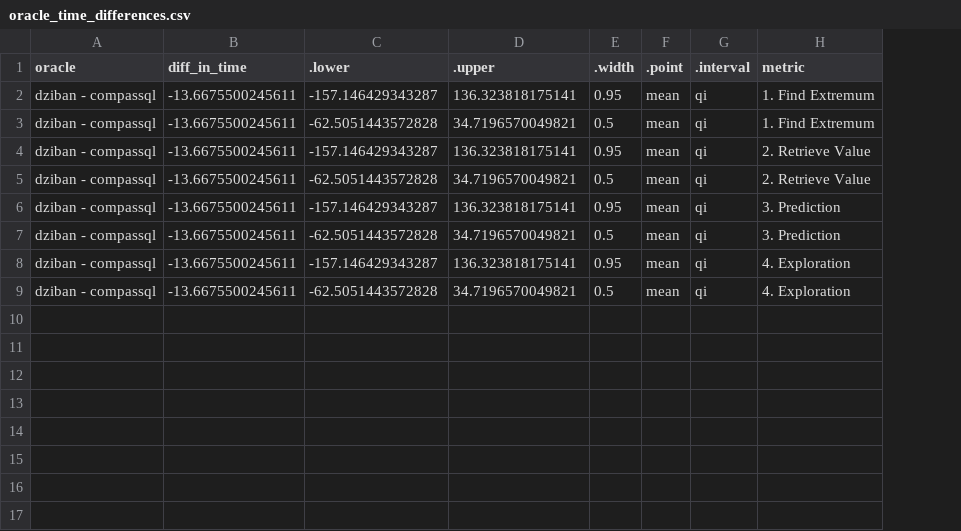
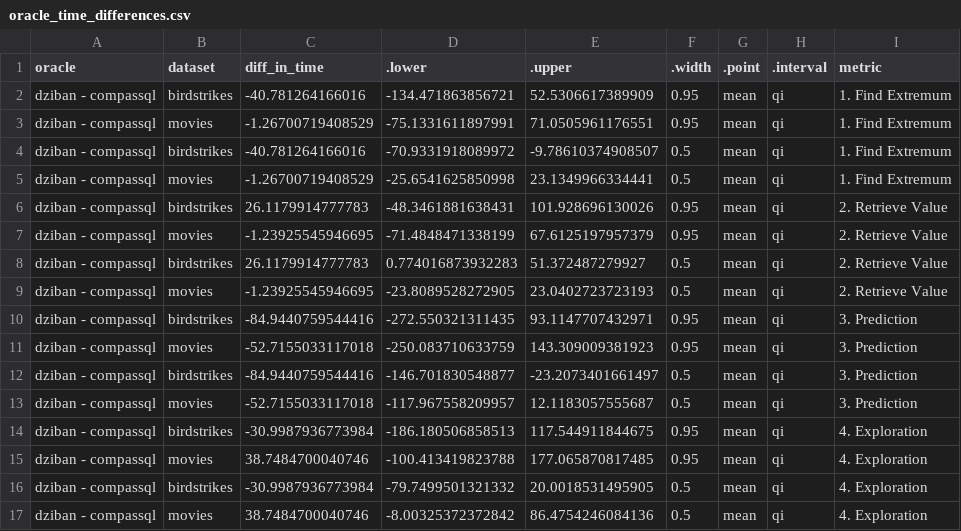
Before and after one commit to Zehua-Zeng/visualization-recommendation-evaluation, a CSV file: analysis/plot_data/new/oracle_time_differences.csv, drawn as a sheet; addresses are those after the commit; the diff names each change by its address in the sheet, - before the commit and + after, or states it on an @@ line.

Commit message:
interval values csvs (time) + fixed time plots

```diff
--- a/analysis/plot_data/new/oracle_time_differences.csv
+++ b/analysis/plot_data/new/oracle_time_differences.csv
+column B (dataset), row 2: birdstrikes; row 4: birdstrikes; row 6: birdstrikes; row 8: birdstrikes; row 10: birdstrikes; row 12: birdstrikes; row 14: birdstrikes; row 16: birdstrikes
-C2 (diff_in_time): -13.6675500245611
+C2 (diff_in_time): -40.781264166016
-D2 (.lower): -157.146429343287
+D2 (.lower): -134.471863856721
-E2 (.upper): 136.323818175141
+E2 (.upper): 52.5306617389909
+row 3: dziban - compassql | movies | -1.26700719408529 | -75.1331611897991 | 71.0505961176551 | 0.95 | mean | qi | 1. Find Extremum
-C4 (diff_in_time): -13.6675500245611
+C4 (diff_in_time): -40.781264166016
-D4 (.lower): -62.5051443572828
+D4 (.lower): -70.9331918089972
-E4 (.upper): 34.7196570049821
+E4 (.upper): -9.78610374908507
+row 5: dziban - compassql | movies | -1.26700719408529 | -25.6541625850998 | 23.1349966334441 | 0.5 | mean | qi | 1. Find Extremum
-C6 (diff_in_time): -13.6675500245611
+C6 (diff_in_time): 26.1179914777783
-D6 (.lower): -157.146429343287
+D6 (.lower): -48.3461881638431
-E6 (.upper): 136.323818175141
+E6 (.upper): 101.928696130026
+row 7: dziban - compassql | movies | -1.23925545946695 | -71.4848471338199 | 67.6125197957379 | 0.95 | mean | qi | 2. Retrieve Value
-C8 (diff_in_time): -13.6675500245611
+C8 (diff_in_time): 26.1179914777783
-D8 (.lower): -62.5051443572828
+D8 (.lower): 0.774016873932283
-E8 (.upper): 34.7196570049821
+E8 (.upper): 51.372487279927
+row 9: dziban - compassql | movies | -1.23925545946695 | -23.8089528272905 | 23.0402723723193 | 0.5 | mean | qi | 2. Retrieve Value
-C10 (diff_in_time): -13.6675500245611
+C10 (diff_in_time): -84.9440759544416
-D10 (.lower): -157.146429343287
+D10 (.lower): -272.550321311435
-E10 (.upper): 136.323818175141
+E10 (.upper): 93.1147707432971
+row 11: dziban - compassql | movies | -52.7155033117018 | -250.083710633759 | 143.309009381923 | 0.95 | mean | qi | 3. Prediction
-C12 (diff_in_time): -13.6675500245611
+C12 (diff_in_time): -84.9440759544416
-D12 (.lower): -62.5051443572828
+D12 (.lower): -146.701830548877
-E12 (.upper): 34.7196570049821
+E12 (.upper): -23.2073401661497
+row 13: dziban - compassql | movies | -52.7155033117018 | -117.967558209957 | 12.1183057555687 | 0.5 | mean | qi | 3. Prediction
-C14 (diff_in_time): -13.6675500245611
+C14 (diff_in_time): -30.9987936773984
-D14 (.lower): -157.146429343287
+D14 (.lower): -186.180506858513
-E14 (.upper): 136.323818175141
+E14 (.upper): 117.544911844675
+row 15: dziban - compassql | movies | 38.7484700040746 | -100.413419823788 | 177.065870817485 | 0.95 | mean | qi | 4. Exploration
-C16 (diff_in_time): -13.6675500245611
+C16 (diff_in_time): -30.9987936773984
-D16 (.lower): -62.5051443572828
+D16 (.lower): -79.7499501321332
-E16 (.upper): 34.7196570049821
+E16 (.upper): 20.0018531495905
+row 17: dziban - compassql | movies | 38.7484700040746 | -8.00325372372842 | 86.4754246084136 | 0.5 | mean | qi | 4. Exploration
```
Also changed, not shown: analysis/plot_data/new/search_time_differences.csv, 13 other files.
